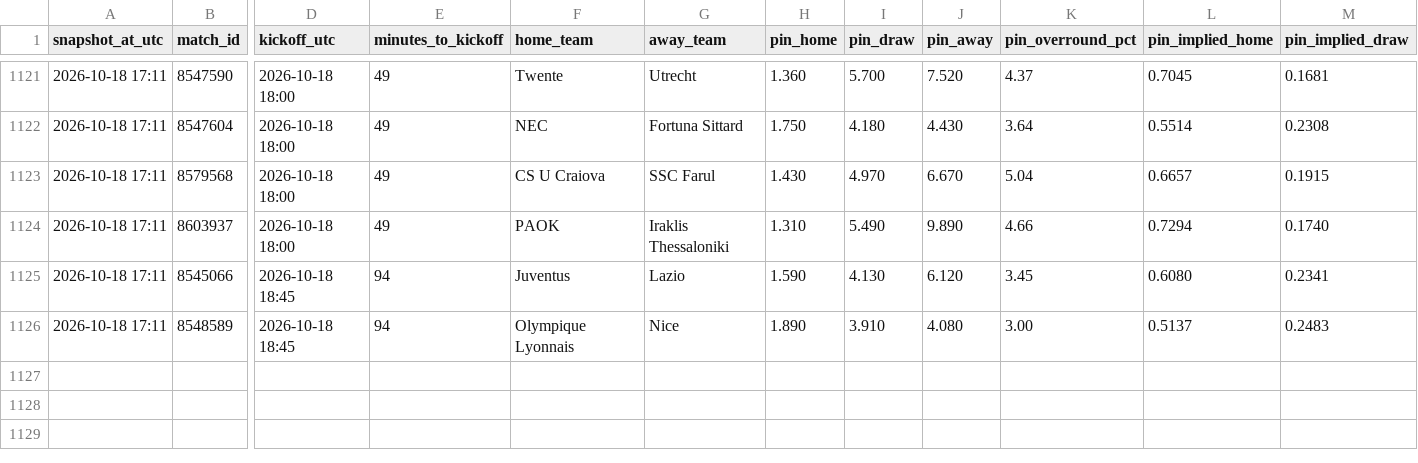
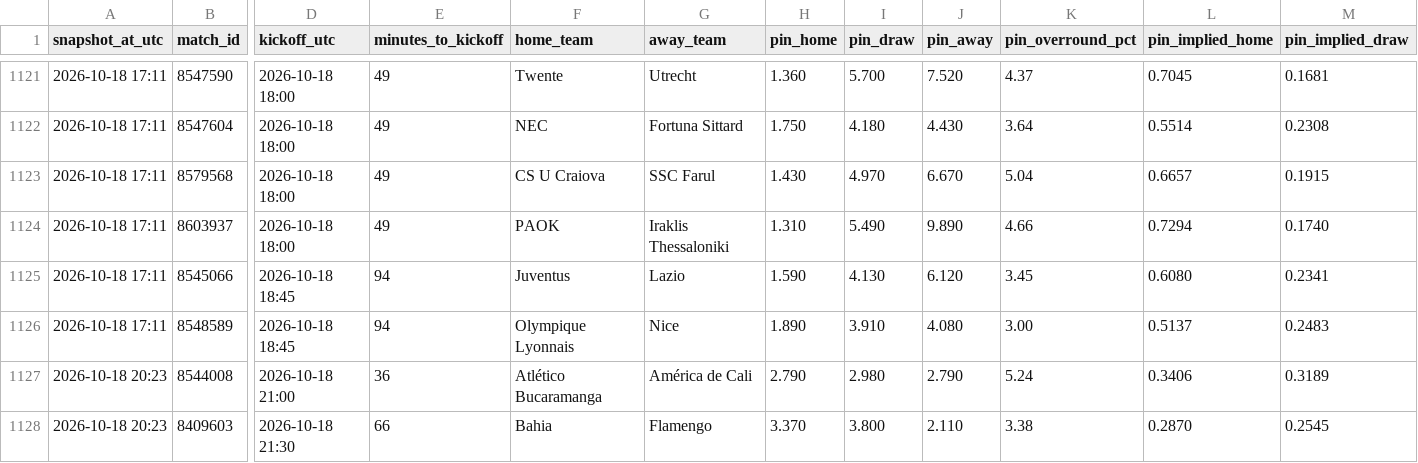
Before and after one commit to Bggantchev/betting-system, a CSV file: odds_snapshots.csv, drawn as a sheet; only a part is shown, gaps mark what is left out; rows hold the shown columns only; the diff names each change by its address in the sheet, - before the commit and + after, or states it on an @@ line.

```diff
--- a/odds_snapshots.csv
+++ b/odds_snapshots.csv
+row 1127: 2026-10-18 20:23 | 8544008 | 2026-10-18 21:00 | 36 | Atlético Bucaramanga | América de Cali | 2.790 | 2.980 | 2.790 | 5.24 | 0.3406 | 0.3189
+row 1128: 2026-10-18 20:23 | 8409603 | 2026-10-18 21:30 | 66 | Bahia | Flamengo | 3.370 | 3.800 | 2.110 | 3.38 | 0.2870 | 0.2545
```
